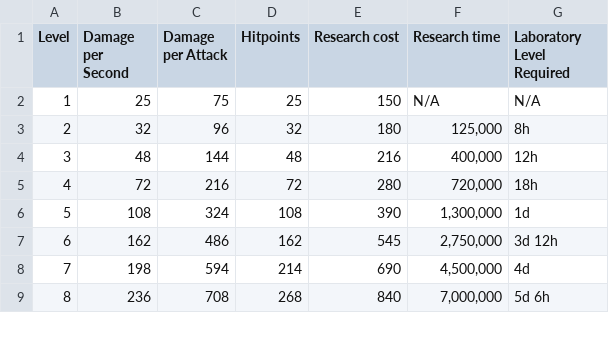
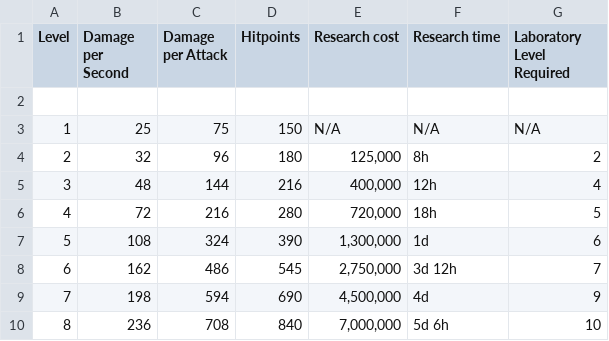
Before and after one commit to auregiuglarism/Clash_of_Clans_DataAnalysis, a CSV file: Troop Analysis/Balloon.csv, drawn as a sheet; only a part is shown; the diff covers the shown part only.

Commit message:
corrected small error in display
corrected small error in display troop analysis rs 1 finished

```diff
--- a/Troop Analysis/Balloon.csv
+++ b/Troop Analysis/Balloon.csv
@@ -1,9 +1,10 @@
 Level,Damage per Second,Damage per Attack,Hitpoints,Research cost,Research time,Laboratory Level Required
-1,25,75,25,150,N/A,N/A
-2,32,96,32,180,"125,000",8h
-3,48,144,48,216,"400,000",12h
-4,72,216,72,280,"720,000",18h
-5,108,324,108,390,"1,300,000",1d
-6,162,486,162,545,"2,750,000",3d 12h
-7,198,594,214,690,"4,500,000",4d
-8,236,708,268,840,"7,000,000",5d 6h
+,,,,,,
+1,25,75,150,N/A,N/A,N/A
+2,32,96,180,"125,000",8h,2
+3,48,144,216,"400,000",12h,4
+4,72,216,280,"720,000",18h,5
+5,108,324,390,"1,300,000",1d,6
+6,162,486,545,"2,750,000",3d 12h,7
+7,198,594,690,"4,500,000",4d,9
+8,236,708,840,"7,000,000",5d 6h,10
```
Also changed, not shown: 12 edited cells elsewhere in this file, 1 other file.
